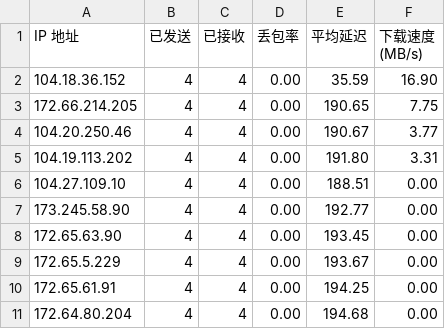
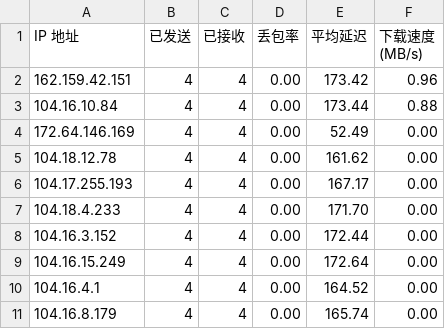
Before and after one commit to citie114514/edgetunnel, a CSV file: result.csv, drawn as a sheet.

Commit message:
Update result.csv

```diff
--- a/result.csv
+++ b/result.csv
@@ -1,11 +1,11 @@
 IP 地址,已发送,已接收,丢包率,平均延迟,下载速度 (MB/s)
-104.18.36.152,4,4,0.00,35.59,16.90
-172.66.214.205,4,4,0.00,190.65,7.75
-104.20.250.46,4,4,0.00,190.67,3.77
-104.19.113.202,4,4,0.00,191.80,3.31
-104.27.109.10,4,4,0.00,188.51,0.00
-173.245.58.90,4,4,0.00,192.77,0.00
-172.65.63.90,4,4,0.00,193.45,0.00
-172.65.5.229,4,4,0.00,193.67,0.00
-172.65.61.91,4,4,0.00,194.25,0.00
-172.64.80.204,4,4,0.00,194.68,0.00
+162.159.42.151,4,4,0.00,173.42,0.96
+104.16.10.84,4,4,0.00,173.44,0.88
+172.64.146.169,4,4,0.00,52.49,0.00
+104.18.12.78,4,4,0.00,161.62,0.00
+104.17.255.193,4,4,0.00,167.17,0.00
+104.18.4.233,4,4,0.00,171.70,0.00
+104.16.3.152,4,4,0.00,172.44,0.00
+104.16.15.249,4,4,0.00,172.64,0.00
+104.16.4.1,4,4,0.00,164.52,0.00
+104.16.8.179,4,4,0.00,165.74,0.00
```
